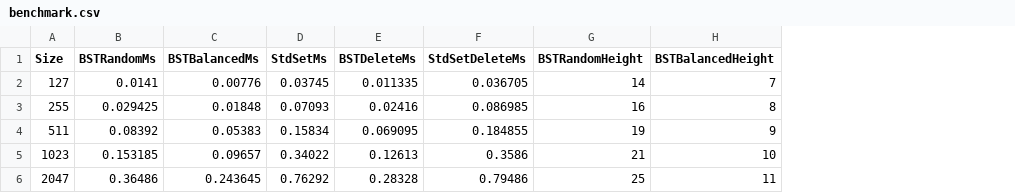
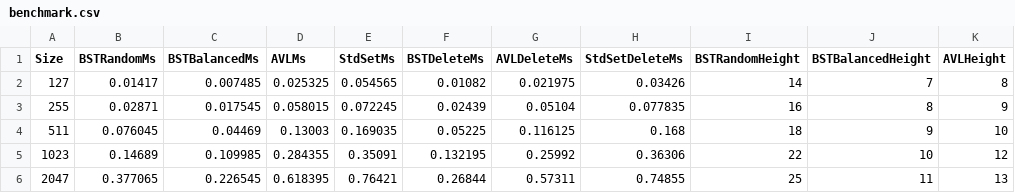
Before and after one commit to roslindesiredziele-hash/Tree-Museum, a CSV file: data/benchmark.csv, drawn as a sheet; only a part is shown; addresses are those after the commit; the diff covers the shown part only; the diff names each change by its address in the sheet, - before the commit and + after, or states it on an @@ line.

```diff
--- a/data/benchmark.csv
+++ b/data/benchmark.csv
+column D (AVLMs), rows 2-6: 0.025325 | 0.058015 | 0.13003 | 0.284355 | 0.618395
+column G (AVLDeleteMs), rows 2-6: 0.021975 | 0.05104 | 0.116125 | 0.25992 | 0.57311
+column K (AVLHeight), rows 2-6: 8 | 9 | 10 | 12 | 13
-B2 (BSTRandomMs): 0.0141
+B2 (BSTRandomMs): 0.01417
-C2 (BSTBalancedMs): 0.00776
+C2 (BSTBalancedMs): 0.007485
-E2 (StdSetMs): 0.03745
+E2 (StdSetMs): 0.054565
-F2 (BSTDeleteMs): 0.011335
+F2 (BSTDeleteMs): 0.01082
-H2 (StdSetDeleteMs): 0.036705
+H2 (StdSetDeleteMs): 0.03426
-B3 (BSTRandomMs): 0.029425
+B3 (BSTRandomMs): 0.02871
-C3 (BSTBalancedMs): 0.01848
+C3 (BSTBalancedMs): 0.017545
-E3 (StdSetMs): 0.07093
+E3 (StdSetMs): 0.072245
-F3 (BSTDeleteMs): 0.02416
+F3 (BSTDeleteMs): 0.02439
-H3 (StdSetDeleteMs): 0.086985
+H3 (StdSetDeleteMs): 0.077835
-B4 (BSTRandomMs): 0.08392
+B4 (BSTRandomMs): 0.076045
-C4 (BSTBalancedMs): 0.05383
+C4 (BSTBalancedMs): 0.04469
-E4 (StdSetMs): 0.15834
+E4 (StdSetMs): 0.169035
-F4 (BSTDeleteMs): 0.069095
+F4 (BSTDeleteMs): 0.05225
-H4 (StdSetDeleteMs): 0.184855
+H4 (StdSetDeleteMs): 0.168
-I4 (BSTRandomHeight): 19
+I4 (BSTRandomHeight): 18
-B5 (BSTRandomMs): 0.153185
+B5 (BSTRandomMs): 0.14689
-C5 (BSTBalancedMs): 0.09657
+C5 (BSTBalancedMs): 0.109985
-E5 (StdSetMs): 0.34022
+E5 (StdSetMs): 0.35091
-F5 (BSTDeleteMs): 0.12613
+F5 (BSTDeleteMs): 0.132195
-H5 (StdSetDeleteMs): 0.3586
+H5 (StdSetDeleteMs): 0.36306
-I5 (BSTRandomHeight): 21
+I5 (BSTRandomHeight): 22
-B6 (BSTRandomMs): 0.36486
+B6 (BSTRandomMs): 0.377065
-C6 (BSTBalancedMs): 0.243645
+C6 (BSTBalancedMs): 0.226545
-E6 (StdSetMs): 0.76292
+E6 (StdSetMs): 0.76421
-F6 (BSTDeleteMs): 0.28328
+F6 (BSTDeleteMs): 0.26844
-H6 (StdSetDeleteMs): 0.79486
+H6 (StdSetDeleteMs): 0.74855
```
Also changed, not shown: 16 edited cells elsewhere in this file.
